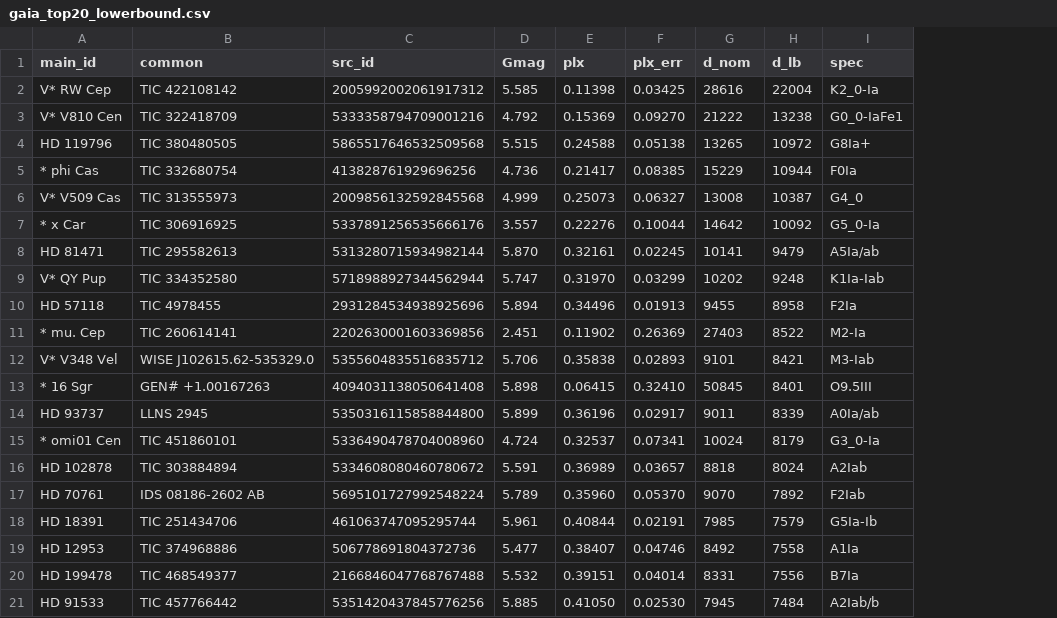
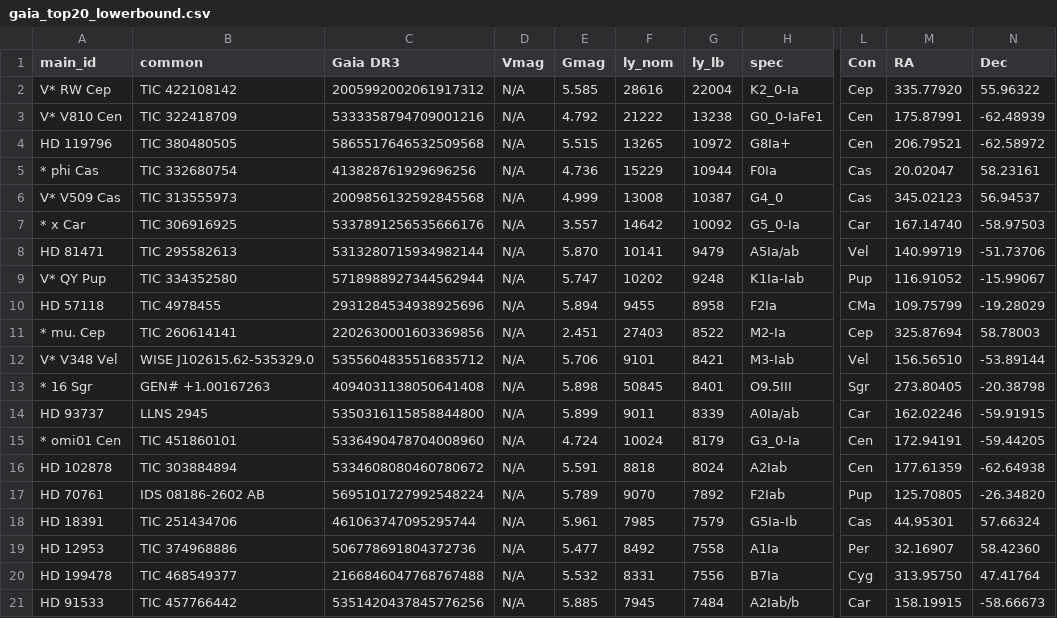
Before and after one commit to nealmcb/farthest-naked-eye-star, a CSV file: gaia_top20_lowerbound.csv, drawn as a sheet; only a part is shown, gaps mark what is left out; removed rows and columns are numbered as before the commit, all else as after; the diff names each change by its address in the sheet, - before the commit and + after, or states it on an @@ line.

Commit message:
With more data, rearranged, but no Vmag

```diff
--- a/gaia_top20_lowerbound.csv
+++ b/gaia_top20_lowerbound.csv
+column D (Vmag), rows 2-21: all N/A
-column E (plx), rows 2-21: 0.11398 | 0.15369 | 0.24588 | 0.21417 | 0.25073 | 0.22276 | 0.32161 | 0.31970 | 0.34496 | 0.11902 | 0.35838 | 0.06415 | 0.36196 | 0.32537 | 0.36989 | 0.35960 | 0.40844 | 0.38407 | 0.39151 | 0.41050
-column F (plx_err), rows 2-21: 0.03425 | 0.09270 | 0.05138 | 0.08385 | 0.06327 | 0.10044 | 0.02245 | 0.03299 | 0.01913 | 0.26369 | 0.02893 | 0.32410 | 0.02917 | 0.07341 | 0.03657 | 0.05370 | 0.02191 | 0.04746 | 0.04014 | 0.02530
+column L (Con), rows 2-21: Cep | Cen | Cen | Cas | Cas | Car | Vel | Pup | CMa | Cep | Vel | Sgr | Car | Cen | Cen | Pup | Cas | Per | Cyg | Car
+column M (RA), rows 2-21: 335.77920 | 175.87991 | 206.79521 | 20.02047 | 345.02123 | 167.14740 | 140.99719 | 116.91052 | 109.75799 | 325.87694 | 156.56510 | 273.80405 | 162.02246 | 172.94191 | 177.61359 | 125.70805 | 44.95301 | 32.16907 | 313.95750 | 158.19915
+column N (Dec), rows 2-21: 55.96322 | -62.48939 | -62.58972 | 58.23161 | 56.94537 | -58.97503 | -51.73706 | -15.99067 | -19.28029 | 58.78003 | -53.89144 | -20.38798 | -59.91915 | -59.44205 | -62.64938 | -26.34820 | 57.66324 | 58.42360 | 47.41764 | -58.66673
-C1: src_id
+C1: Gaia DR3
-F1: d_nom
+F1: ly_nom
-G1: d_lb
+G1: ly_lb
```
Also changed, not shown: 3 other files.
